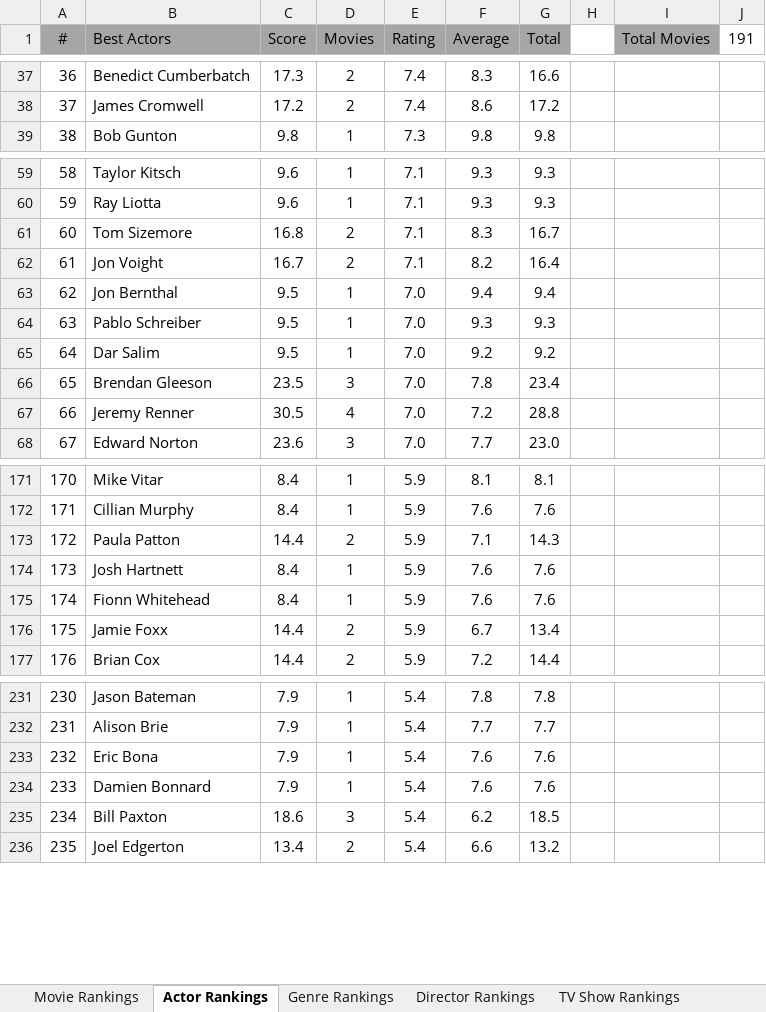
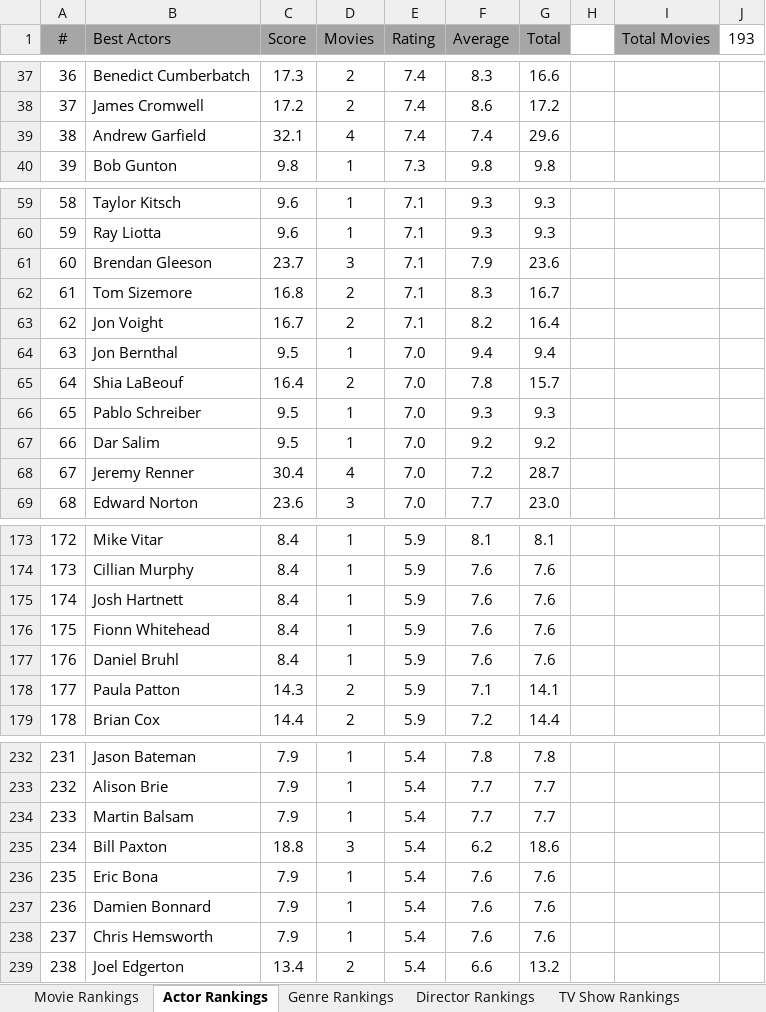
Before and after one commit to TylerGrossi/Movie-Rankings, an Excel workbook: Movies Ranks.xlsm, sheet Actor Rankings, drawn as a sheet; only a part is shown, gaps mark what is left out; values as stored, in another font and other column widths than the file's, no borders; charts and pictures not drawn; removed rows and columns are numbered as before the commit, all else as after; the diff covers the shown part only; the diff names each change by its address in the sheet, - before the commit and + after, or states it on an @@ line.

Commit message:
Update movie datasets and enrich ratings with new entries
- Added new movie entries to imdb_ratings.csv and imdb_watchlist.csv, enhancing the dataset with updated ratings and details.
- Modified Predicted_Scores.csv and Watchlist_Enriched.csv to reflect the latest movie data and ratings.
- Updated binary files for movie score prediction and dashboard to align with recent changes.
- Ensured consistency across all datasets to improve prediction outputs and user experience.

```diff
--- a/Movies Ranks.xlsm (sheet Actor Rankings)
+++ b/Movies Ranks.xlsm (sheet Actor Rankings)
-J1: 191
+J1: 193
@@ column A (#) renumbered from row 6 down @@
+row 39: 38 | Andrew Garfield | 32.1 | 4 | 7.4 | 7.4 | 29.6
+row 61: 60 | Brendan Gleeson | 23.7 | 3 | 7.1 | 7.9 | 23.6
+row 65: 64 | Shia LaBeouf | 16.4 | 2 | 7.0 | 7.8 | 15.7
-row 66: 65 | Brendan Gleeson | 23.5 | 3 | 7.0 | 7.8 | 23.4
-C68 (Score): 30.5
+C68 (Score): 30.4
-G68 (Total): 28.8
+G68 (Total): 28.7
-row 173: 172 | Paula Patton | 14.4 | 2 | 5.9 | 7.1 | 14.3
-row 176: 175 | Jamie Foxx | 14.4 | 2 | 5.9 | 6.7 | 13.4
+row 177: 176 | Daniel Bruhl | 8.4 | 1 | 5.9 | 7.6 | 7.6
+row 178: 177 | Paula Patton | 14.3 | 2 | 5.9 | 7.1 | 14.1
+row 234: 233 | Martin Balsam | 7.9 | 1 | 5.4 | 7.7 | 7.7
+row 235: 234 | Bill Paxton | 18.8 | 3 | 5.4 | 6.2 | 18.6
-row 235: 234 | Bill Paxton | 18.6 | 3 | 5.4 | 6.2 | 18.5
+row 238: 237 | Chris Hemsworth | 7.9 | 1 | 5.4 | 7.6 | 7.6
```
Also changed, not shown: 14 added rows, 15 removed rows and 41 edited cells elsewhere in this sheet, sheet Movie Rankings, sheet Director Rankings, sheet Genre Rankings, formulas that keep their value, 7 other files.
